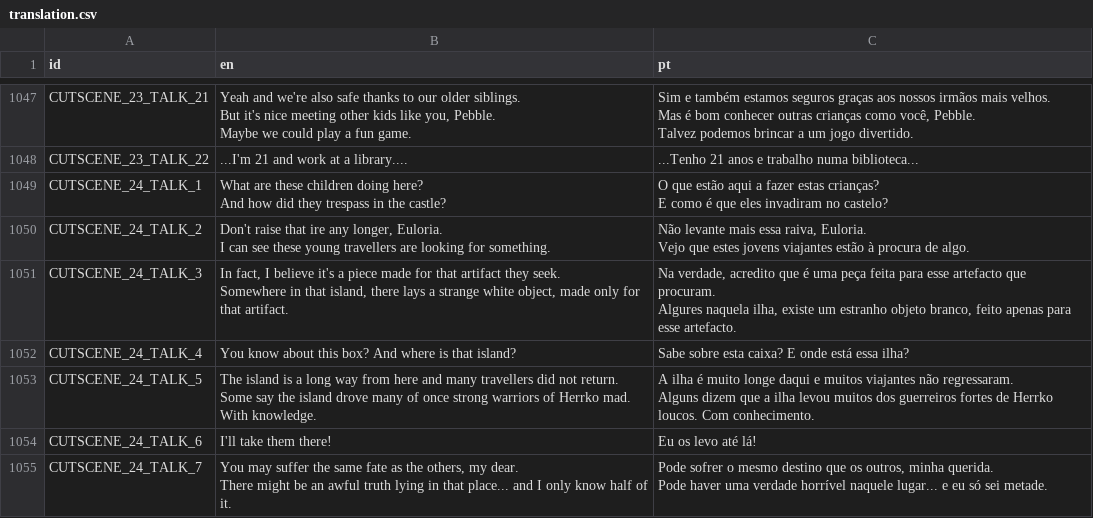
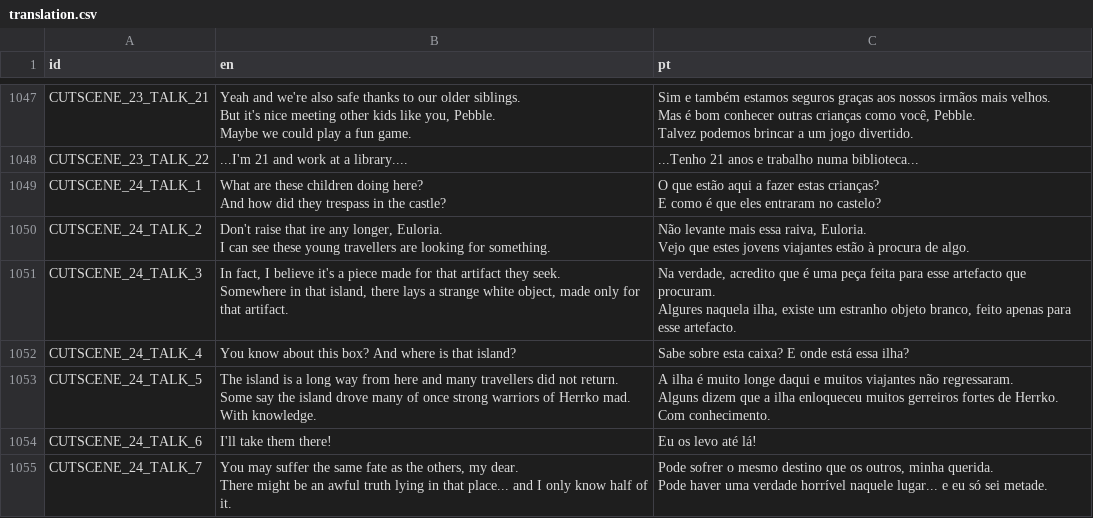
Before and after one commit to EyeBallTank/PROJECT-NORTUBEL-main-ish, a CSV file: assets/localization/translation.csv, drawn as a sheet; only a part is shown, gaps mark what is left out.

```diff
--- a/assets/localization/translation.csv
+++ b/assets/localization/translation.csv
@@ -2718,5 +2718,5 @@ Talvez podemos brincar a um jogo divertido."
 CUTSCENE_23_TALK_22,...I'm 21 and work at a library....,...Tenho 21 anos e trabalho numa biblioteca...
-CUTSCENE_24_TALK_1,"What are these children doing here?
-And how did they trespass in the castle?","O que estão aqui a fazer estas crianças?
-E como é que eles invadiram no castelo?"
+CUTSCENE_24_TALK_1,"What are these children doing here?
+And how did they trespass in the castle?","O que estão aqui a fazer estas crianças?
+E como é que eles entraram no castelo?"
 CUTSCENE_24_TALK_2,"Don't raise that ire any longer, Euloria.
@@ -2728,5 +2728,5 @@ Algures naquela ilha, existe um estranho objeto branco, feito apenas para esse a
 CUTSCENE_24_TALK_4,You know about this box? And where is that island?,Sabe sobre esta caixa? E onde está essa ilha?
-CUTSCENE_24_TALK_5,"The island is a long way from here and many travellers did not return.
-Some say the island drove many of once strong warriors of Herrko mad. With knowledge.","A ilha é muito longe daqui e muitos viajantes não regressaram.
-Alguns dizem que a ilha levou muitos dos guerreiros fortes de Herrko loucos. Com conhecimento."
+CUTSCENE_24_TALK_5,"The island is a long way from here and many travellers did not return.
+Some say the island drove many of once strong warriors of Herrko mad. With knowledge.","A ilha é muito longe daqui e muitos viajantes não regressaram.
+Alguns dizem que a ilha enloqueceu muitos gerreiros fortes de Herrko. Com conhecimento."
 CUTSCENE_24_TALK_6,I'll take them there!,Eu os levo até lá!
```
Also changed, not shown: 1 other file.
